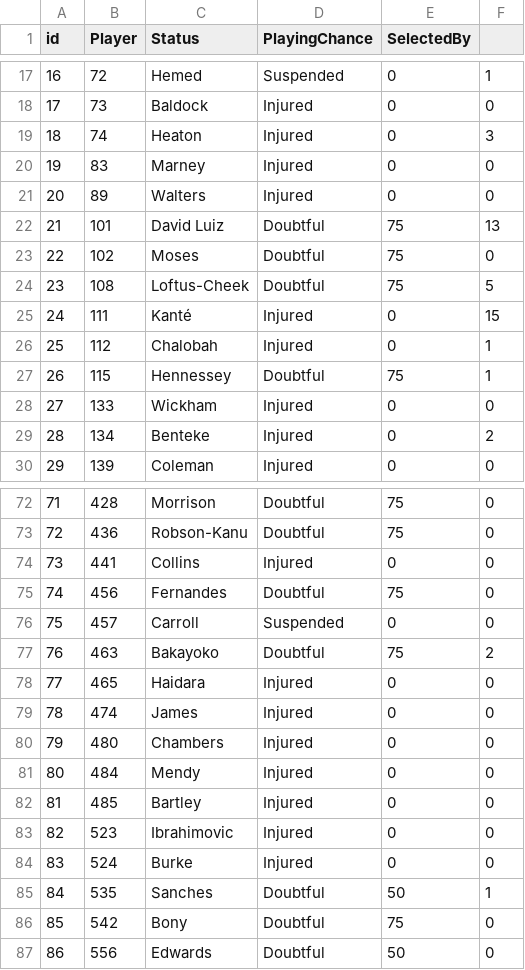
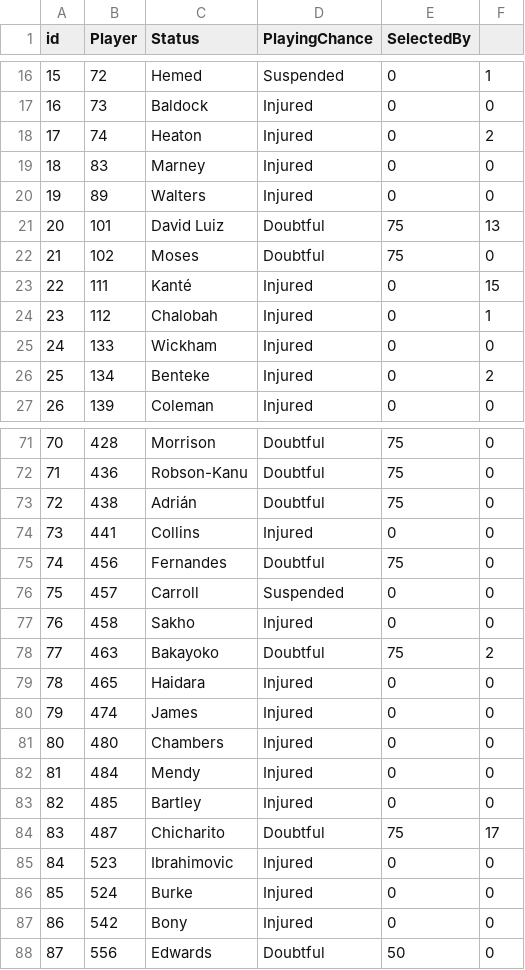
Before and after one commit to gpoudel/FPL-Analytics, a CSV file: fplBoardLive/data/injuryDF_yesterday.csv, drawn as a sheet; only a part is shown, gaps mark what is left out; removed rows and columns are numbered as before the commit, all else as after; the diff covers the shown part only; the diff names each change by its address in the sheet, - before the commit and + after, or states it on an @@ line.

```diff
--- a/fplBoardLive/data/injuryDF_yesterday.csv
+++ b/fplBoardLive/data/injuryDF_yesterday.csv
@@ column A (id) renumbered from row 7 down @@
-F18: 3
+F18: 2
-row 24: 23 | 108 | Loftus-Cheek | Doubtful | 75 | 5
-row 27: 26 | 115 | Hennessey | Doubtful | 75 | 1
+row 73: 72 | 438 | Adrián | Doubtful | 75 | 0
+row 77: 76 | 458 | Sakho | Injured | 0 | 0
+row 84: 83 | 487 | Chicharito | Doubtful | 75 | 17
-row 85: 84 | 535 | Sanches | Doubtful | 50 | 1
-D87 (PlayingChance): Doubtful
+D87 (PlayingChance): Injured
-E87 (SelectedBy): 75
+E87 (SelectedBy): 0
```
Also changed, not shown: 2 added rows, 1 removed row and 5 edited cells elsewhere in this file, fplBoardLive/data/DailyPriceUpdate.csv, 10 other files.
